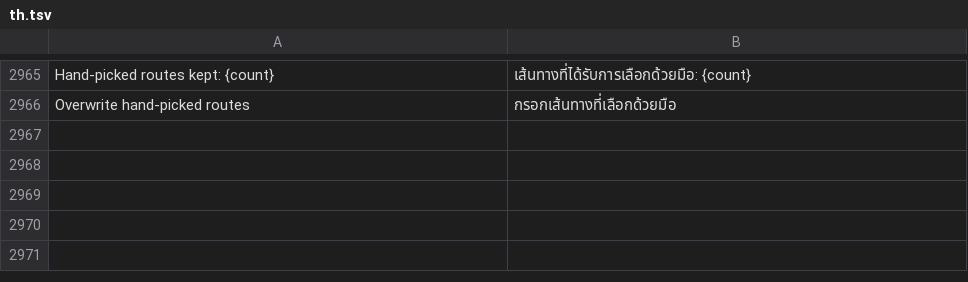
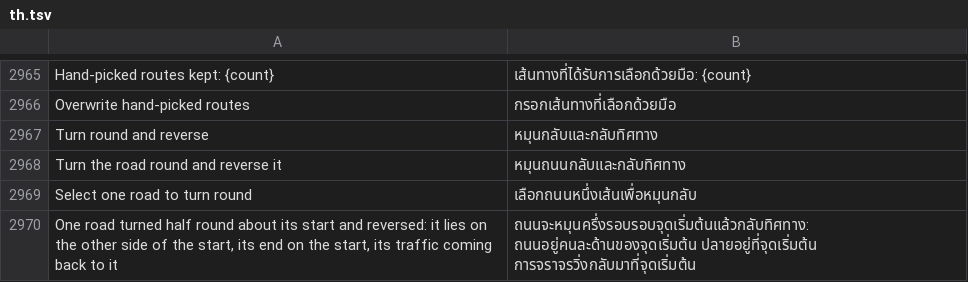
Before and after one commit to yumin278/openMapper, a TSV file: locales/th.tsv, drawn as a sheet; only a part is shown, gaps mark what is left out.

Commit message:
Roads: turn one round about its start and reverse it in one step

```diff
--- a/locales/th.tsv
+++ b/locales/th.tsv
@@ -2966 +2966,5 @@ Hand-picked routes kept: {count}	เส้นทางที่ได้รั
 Overwrite hand-picked routes	กรอกเส้นทางที่เลือกด้วยมือ
+Turn round and reverse	หมุนกลับและกลับทิศทาง
+Turn the road round and reverse it	หมุนถนนกลับและกลับทิศทาง
+Select one road to turn round	เลือกถนนหนึ่งเส้นเพื่อหมุนกลับ
+One road turned half round about its start and reversed: it lies on the other side of the start, its end on the start, its traffic coming back to it	ถนนจะหมุนครึ่งรอบรอบจุดเริ่มต้นแล้วกลับทิศทาง: ถนนอยู่คนละด้านของจุดเริ่มต้น ปลายอยู่ที่จุดเริ่มต้น การจราจรวิ่งกลับมาที่จุดเริ่มต้น
```
Also changed, not shown: locales/be.tsv, locales/hi.tsv, 29 other files.
